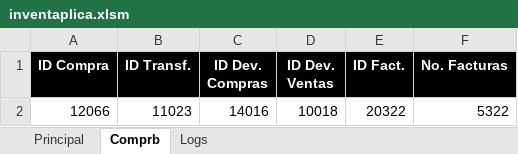
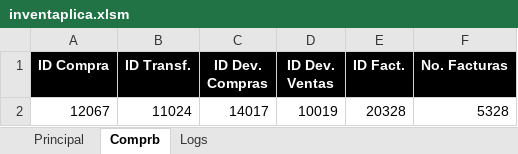
Before and after one commit to fdhior/invent-excel, an Excel workbook: inventaplica.xlsm, sheet Comprb, drawn as a sheet; values as stored, in another font and other column widths than the file's, no borders; removed rows and columns are numbered as before the commit, all else as after; the diff names each change by its address in the sheet, - before the commit and + after, or states it on an @@ line.

```diff
--- a/inventaplica.xlsm (sheet Comprb)
+++ b/inventaplica.xlsm (sheet Comprb)
-row 2: 12066 | 11023 | 14016 | 10018 | 20322 | 5322
+row 2: 12067 | 11024 | 14017 | 10019 | 20328 | 5328
```
Also changed, not shown: sheet Logs, charts or pictures, 1 other file.
